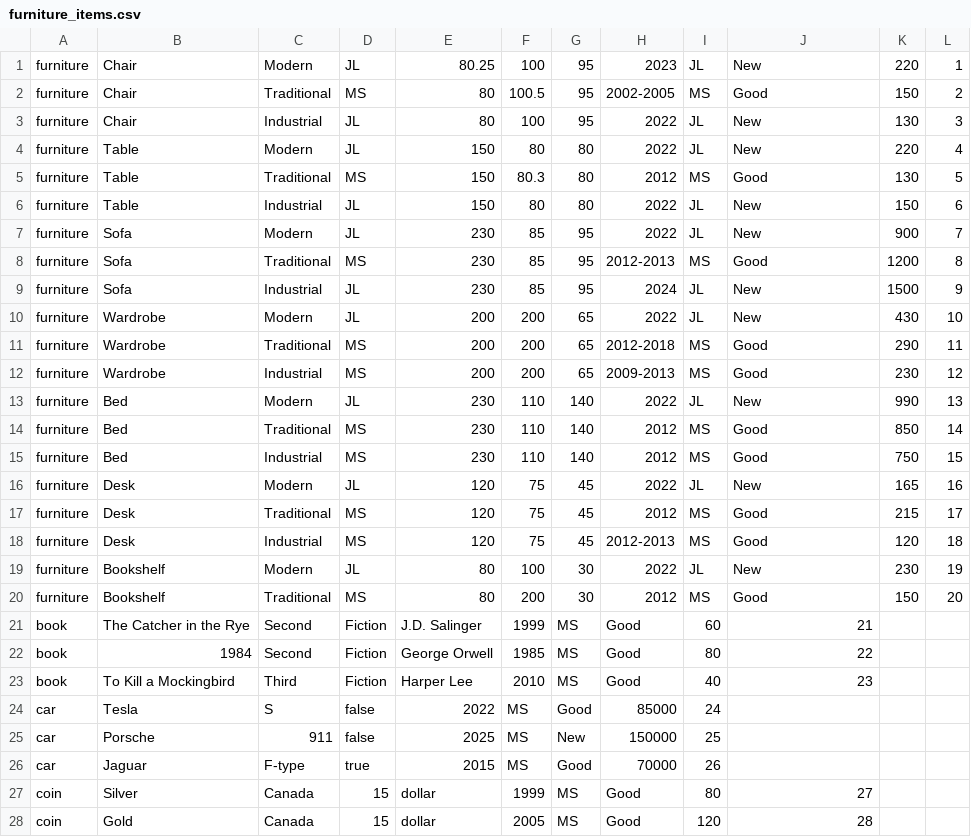
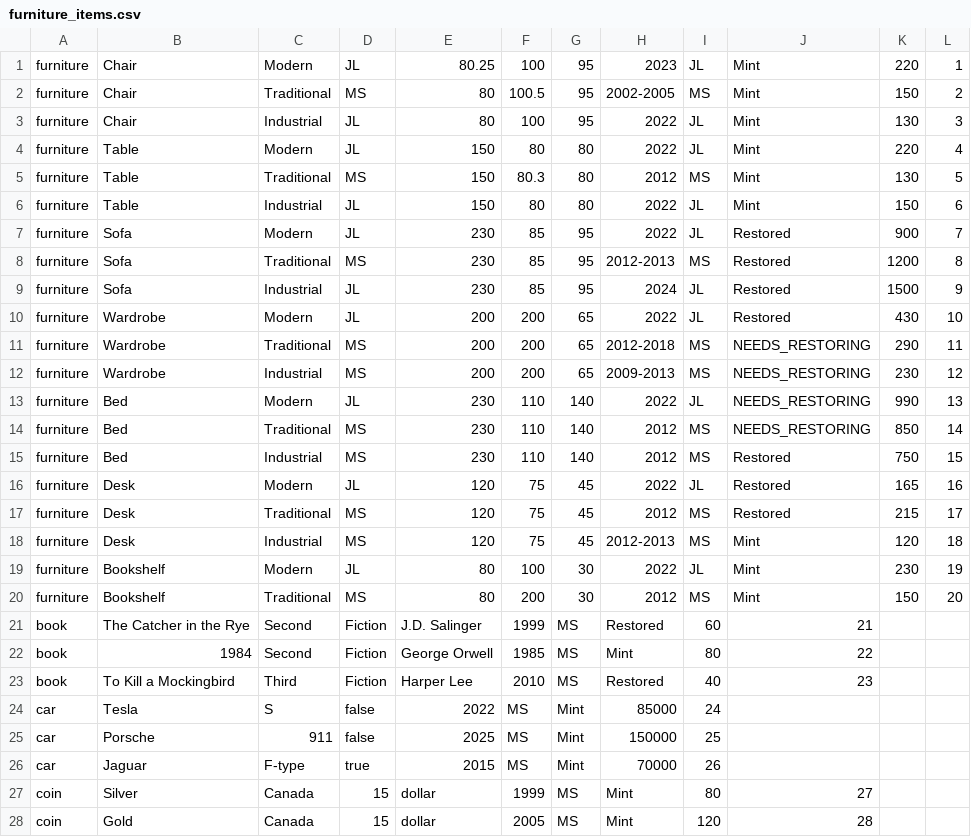
Before and after one commit to nastia-sydorchuk/java-auction-house, a CSV file: AuctionHouse/datasets/furniture_items.csv, drawn as a sheet.

```diff
--- a/AuctionHouse/datasets/furniture_items.csv
+++ b/AuctionHouse/datasets/furniture_items.csv
@@ -1,28 +1,28 @@
-furniture,Chair,Modern,JL,80.25,100,95,2023,JL,New,220,1
-furniture,Chair,Traditional,MS,80,100.5,95,2002-2005,MS,Good,150,2
-furniture,Chair,Industrial,JL,80,100,95,2022,JL,New,130,3
-furniture,Table,Modern,JL,150,80,80,2022,JL,New,220,4
-furniture,Table,Traditional,MS,150,80.3,80,2012,MS,Good,130,5
-furniture,Table,Industrial,JL,150,80,80,2022,JL,New,150,6
-furniture,Sofa,Modern,JL,230,85,95,2022,JL,New,900,7
-furniture,Sofa,Traditional,MS,230,85,95,2012-2013,MS,Good,1200,8
-furniture,Sofa,Industrial,JL,230,85,95,2024,JL,New,1500,9
-furniture,Wardrobe,Modern,JL,200,200,65,2022,JL,New,430,10
-furniture,Wardrobe,Traditional,MS,200,200,65,2012-2018,MS,Good,290,11
-furniture,Wardrobe,Industrial,MS,200,200,65,2009-2013,MS,Good,230,12
-furniture,Bed,Modern,JL,230,110,140,2022,JL,New,990,13
-furniture,Bed,Traditional,MS,230,110,140,2012,MS,Good,850,14
-furniture,Bed,Industrial,MS,230,110,140,2012,MS,Good,750,15
-furniture,Desk,Modern,JL,120,75,45,2022,JL,New,165,16
-furniture,Desk,Traditional,MS,120,75,45,2012,MS,Good,215,17
-furniture,Desk,Industrial,MS,120,75,45,2012-2013,MS,Good,120,18
-furniture,Bookshelf,Modern,JL,80,100,30,2022,JL,New,230,19
-furniture,Bookshelf,Traditional,MS,80,200,30,2012,MS,Good,150,20
-book,The Catcher in the Rye,Second,Fiction,J.D. Salinger,1999,MS,Good,60,21
-book,1984,Second,Fiction,George Orwell,1985,MS,Good,80,22
-book,To Kill a Mockingbird,Third,Fiction,Harper Lee,2010,MS,Good,40,23
-car,Tesla,S,false,2022,MS,Good,85000,24
-car,Porsche,911,false,2025,MS,New,150000,25
-car,Jaguar,F-type,true,2015,MS,Good,70000,26
-coin,Silver,Canada,15,dollar,1999,MS,Good,80,27
-coin,Gold,Canada,15,dollar,2005,MS,Good,120,28
+furniture,Chair,Modern,JL,80.25,100,95,2023,JL,Mint,220,1
+furniture,Chair,Traditional,MS,80,100.5,95,2002-2005,MS,Mint,150,2
+furniture,Chair,Industrial,JL,80,100,95,2022,JL,Mint,130,3
+furniture,Table,Modern,JL,150,80,80,2022,JL,Mint,220,4
+furniture,Table,Traditional,MS,150,80.3,80,2012,MS,Mint,130,5
+furniture,Table,Industrial,JL,150,80,80,2022,JL,Mint,150,6
+furniture,Sofa,Modern,JL,230,85,95,2022,JL,Restored,900,7
+furniture,Sofa,Traditional,MS,230,85,95,2012-2013,MS,Restored,1200,8
+furniture,Sofa,Industrial,JL,230,85,95,2024,JL,Restored,1500,9
+furniture,Wardrobe,Modern,JL,200,200,65,2022,JL,Restored,430,10
+furniture,Wardrobe,Traditional,MS,200,200,65,2012-2018,MS,NEEDS_RESTORING,290,11
+furniture,Wardrobe,Industrial,MS,200,200,65,2009-2013,MS,NEEDS_RESTORING,230,12
+furniture,Bed,Modern,JL,230,110,140,2022,JL,NEEDS_RESTORING,990,13
+furniture,Bed,Traditional,MS,230,110,140,2012,MS,NEEDS_RESTORING,850,14
+furniture,Bed,Industrial,MS,230,110,140,2012,MS,Restored,750,15
+furniture,Desk,Modern,JL,120,75,45,2022,JL,Restored,165,16
+furniture,Desk,Traditional,MS,120,75,45,2012,MS,Restored,215,17
+furniture,Desk,Industrial,MS,120,75,45,2012-2013,MS,Mint,120,18
+furniture,Bookshelf,Modern,JL,80,100,30,2022,JL,Mint,230,19
+furniture,Bookshelf,Traditional,MS,80,200,30,2012,MS,Mint,150,20
+book,The Catcher in the Rye,Second,Fiction,J.D. Salinger,1999,MS,Restored,60,21
+book,1984,Second,Fiction,George Orwell,1985,MS,Mint,80,22
+book,To Kill a Mockingbird,Third,Fiction,Harper Lee,2010,MS,Restored,40,23
+car,Tesla,S,false,2022,MS,Mint,85000,24
+car,Porsche,911,false,2025,MS,Mint,150000,25
+car,Jaguar,F-type,true,2015,MS,Mint,70000,26
+coin,Silver,Canada,15,dollar,1999,MS,Mint,80,27
+coin,Gold,Canada,15,dollar,2005,MS,Mint,120,28
```
Also changed, not shown: 8 other files.
